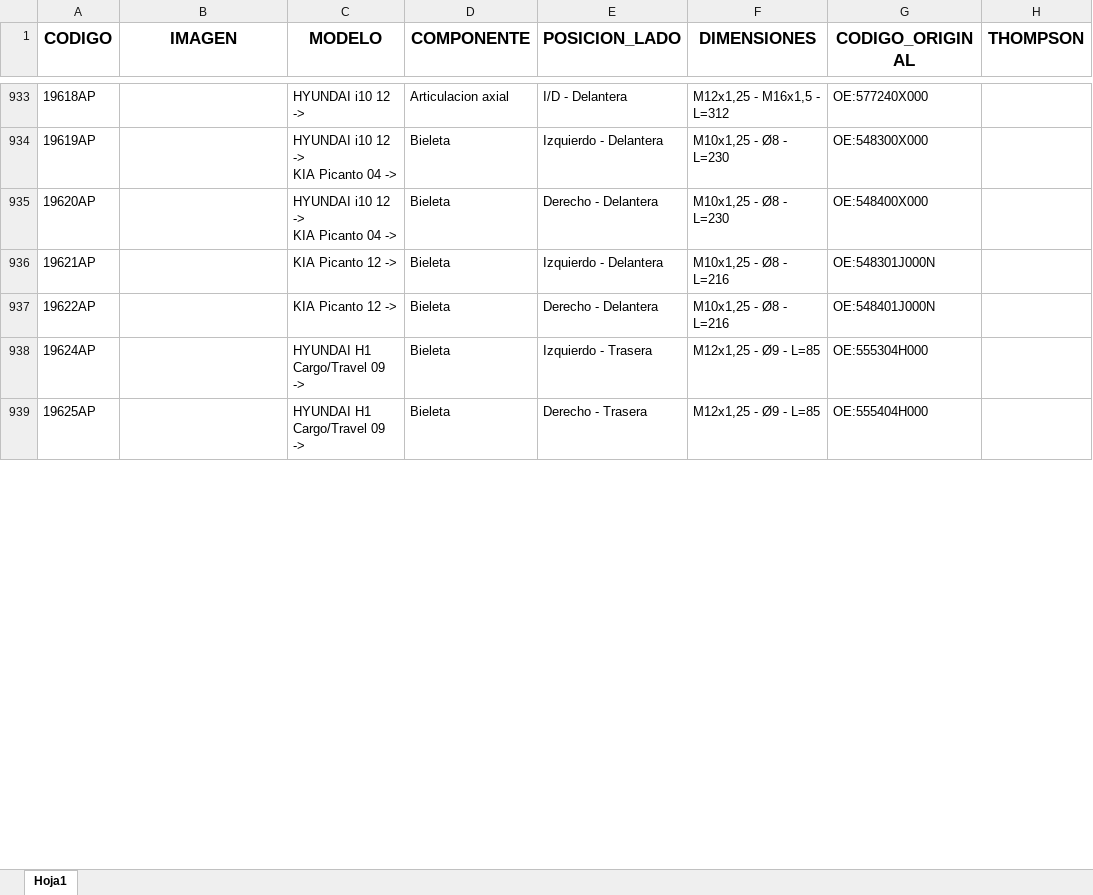
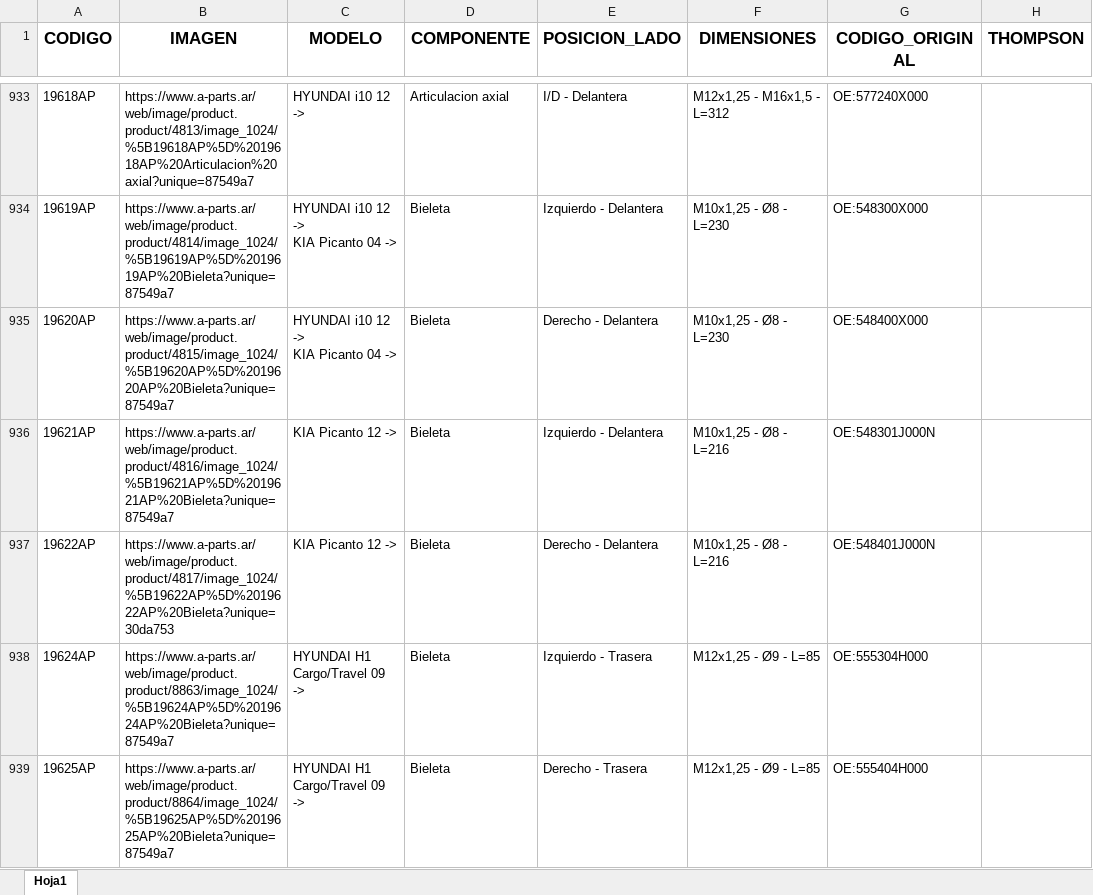
Before and after one commit to mariano5troncoso/ELmundo, an Excel workbook: public/Applus.xlsx, sheet Hoja1, drawn as a sheet; only a part is shown, gaps mark what is left out; values as stored, in another font and other column widths than the file's, no borders; the diff covers the shown part only; the diff names each change by its address in the sheet, - before the commit and + after, or states it on an @@ line.

```diff
--- a/public/Applus.xlsx (sheet Hoja1)
+++ b/public/Applus.xlsx (sheet Hoja1)
-B933 (IMAGEN): (empty)
+B933 (IMAGEN): https://www.a-parts.ar/web/image/product.product/4813/image_1024/%5B19618AP%5D%2019618AP%20Articulacion%20axial?unique=87549a7
-B934 (IMAGEN): (empty)
+B934 (IMAGEN): https://www.a-parts.ar/web/image/product.product/4814/image_1024/%5B19619AP%5D%2019619AP%20Bieleta?unique=87549a7
-B935 (IMAGEN): (empty)
+B935 (IMAGEN): https://www.a-parts.ar/web/image/product.product/4815/image_1024/%5B19620AP%5D%2019620AP%20Bieleta?unique=87549a7
-B936 (IMAGEN): (empty)
+B936 (IMAGEN): https://www.a-parts.ar/web/image/product.product/4816/image_1024/%5B19621AP%5D%2019621AP%20Bieleta?unique=87549a7
-B937 (IMAGEN): (empty)
+B937 (IMAGEN): https://www.a-parts.ar/web/image/product.product/4817/image_1024/%5B19622AP%5D%2019622AP%20Bieleta?unique=30da753
-B938 (IMAGEN): (empty)
+B938 (IMAGEN): https://www.a-parts.ar/web/image/product.product/8863/image_1024/%5B19624AP%5D%2019624AP%20Bieleta?unique=87549a7
-B939 (IMAGEN): (empty)
+B939 (IMAGEN): https://www.a-parts.ar/web/image/product.product/8864/image_1024/%5B19625AP%5D%2019625AP%20Bieleta?unique=87549a7
```
Also changed, not shown: 943 edited cells elsewhere in this sheet, 18 other files.
